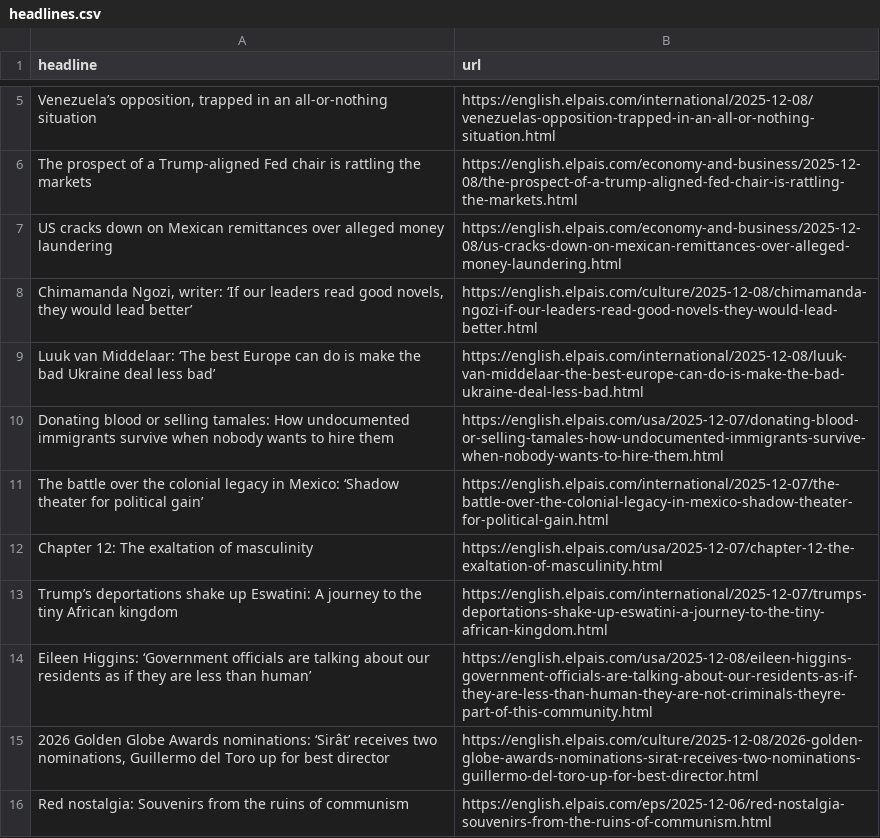
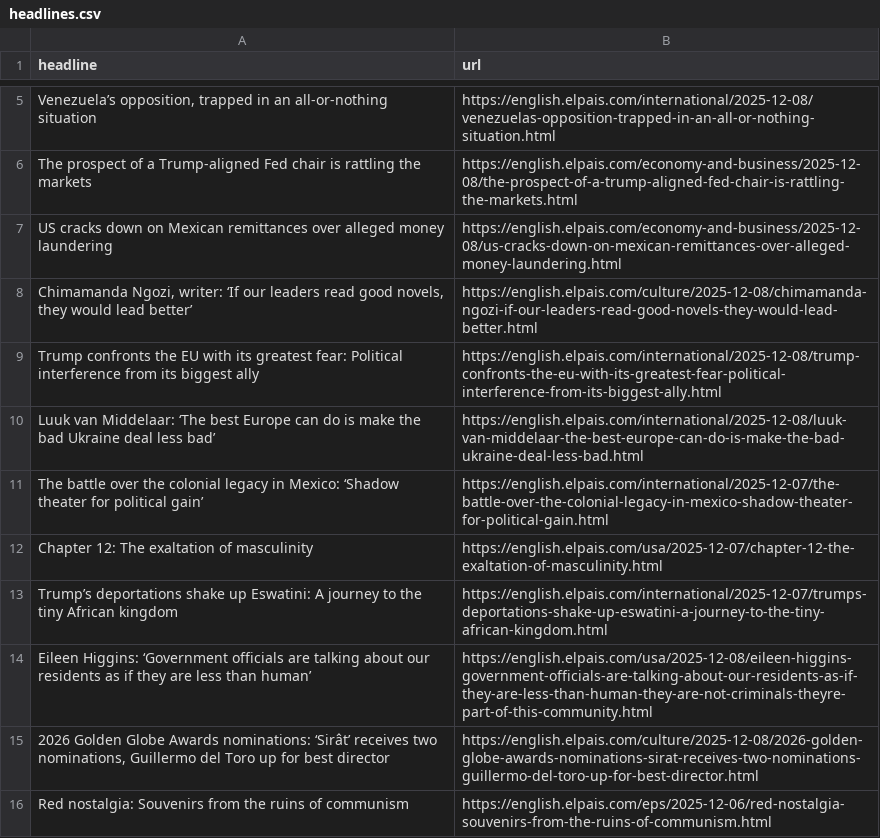
Before and after one commit to LisaMEckardt/el-pais-autoscraper, a CSV file: headlines.csv, drawn as a sheet; only a part is shown, gaps mark what is left out.

```diff
--- a/headlines.csv
+++ b/headlines.csv
@@ -8,4 +8,4 @@ US cracks down on Mexican remittances over alleged money laundering ,https://eng
 "Chimamanda Ngozi, writer: ‘If our leaders read good novels, they would lead better’",https://english.elpais.com/culture/2025-12-08/chimamanda-ngozi-if-our-leaders-read-good-novels-they-would-lead-better.html
+Trump confronts the EU with its greatest fear: Political interference from its biggest ally,https://english.elpais.com/international/2025-12-08/trump-confronts-the-eu-with-its-greatest-fear-political-interference-from-its-biggest-ally.html
 Luuk van Middelaar: ‘The best Europe can do is make the bad Ukraine deal less bad’,https://english.elpais.com/international/2025-12-08/luuk-van-middelaar-the-best-europe-can-do-is-make-the-bad-ukraine-deal-less-bad.html
-Donating blood or selling tamales: How undocumented immigrants survive when nobody wants to hire them,https://english.elpais.com/usa/2025-12-07/donating-blood-or-selling-tamales-how-undocumented-immigrants-survive-when-nobody-wants-to-hire-them.html
 The battle over the colonial legacy in Mexico: ‘Shadow theater for political gain’,https://english.elpais.com/international/2025-12-07/the-battle-over-the-colonial-legacy-in-mexico-shadow-theater-for-political-gain.html
```
